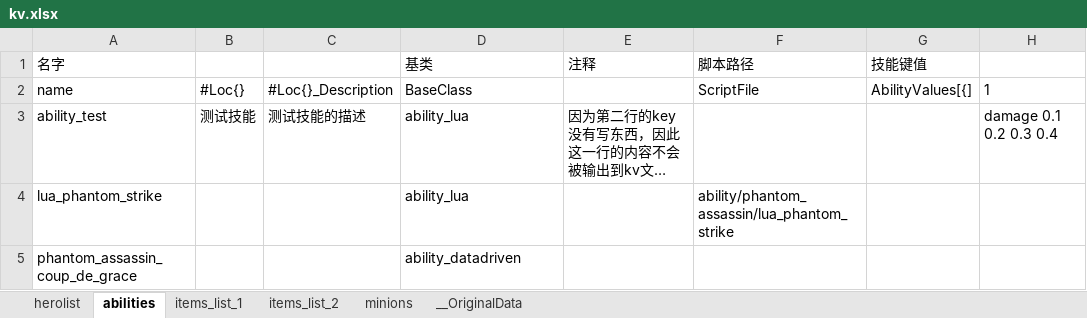
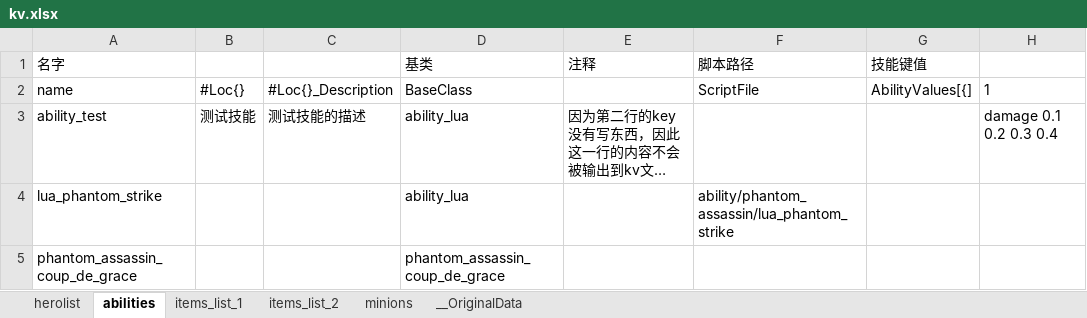
Before and after one commit to york99alex/dafuwengx, an Excel workbook: excels/kv.xlsx, sheet abilities, drawn as a sheet; only a part is shown; long unchanged cells end in …; values as stored, in another font and other column widths than the file's, no borders; the diff names each change by its address in the sheet, - before the commit and + after, or states it on an @@ line.

```diff
--- a/excels/kv.xlsx (sheet abilities)
+++ b/excels/kv.xlsx (sheet abilities)
-D5 (基类): ability_datadriven
+D5 (基类): phantom_assassin_coup_de_grace
```
Also changed, not shown: sheet minions, 37 other files.
